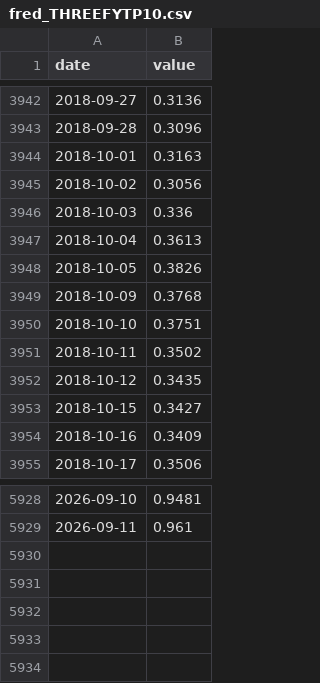
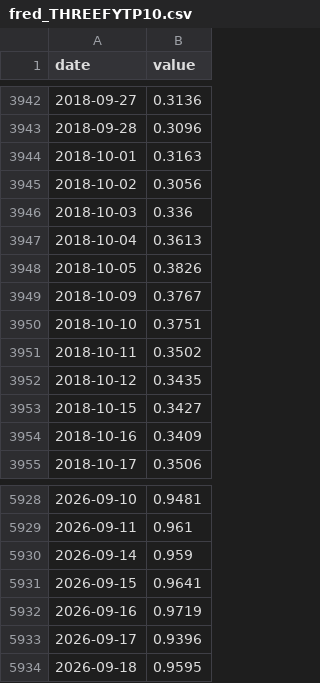
Before and after one commit to waterkoofAI/fiscal-dominance-monitor, a CSV file: data/cache/fred_THREEFYTP10.csv, drawn as a sheet; only a part is shown, gaps mark what is left out.

Commit message:
data: 2026-09-22 macro update [skip ci]

```diff
--- a/data/cache/fred_THREEFYTP10.csv
+++ b/data/cache/fred_THREEFYTP10.csv
@@ -3948,3 +3948,3 @@ date,value
 2018-10-05,0.3826
-2018-10-09,0.3768
+2018-10-09,0.3767
 2018-10-10,0.3751
@@ -5929 +5929,6 @@ date,value
 2026-09-11,0.961
+2026-09-14,0.959
+2026-09-15,0.9641
+2026-09-16,0.9719
+2026-09-17,0.9396
+2026-09-18,0.9595
```
Also changed, not shown: data/cache/yahoo_DXY.csv, data/cache/yahoo_GOLD.csv, 21 other files.
